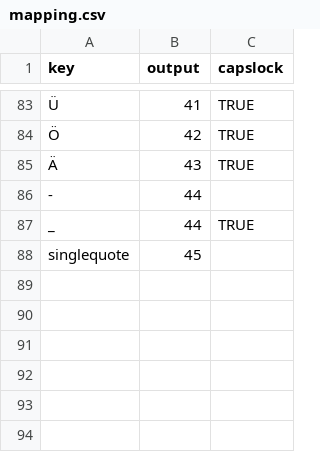
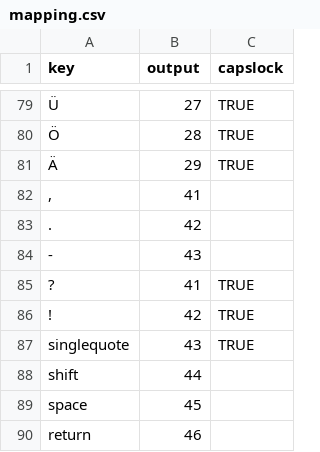
Before and after one commit to Kuirak/der-zeitkurier, a CSV file: GPIO/mapping.csv, drawn as a sheet; only a part is shown, gaps mark what is left out; removed rows and columns are numbered as before the commit, all else as after; the diff covers the shown part only; the diff names each change by its address in the sheet, - before the commit and + after, or states it on an @@ line.

```diff
--- a/GPIO/mapping.csv
+++ b/GPIO/mapping.csv
-B79 (output): 41
+B79 (output): 27
-B80 (output): 42
+B80 (output): 28
-B81 (output): 43
+B81 (output): 29
+row 82: , | 41
+row 83: . | 42
-B84 (output): 44
+B84 (output): 43
-row 87: _ | 44 | TRUE
+row 85: ? | 41 | TRUE
+row 86: ! | 42 | TRUE
-B87 (output): 45
+B87 (output): 43
-C87 (capslock): (empty)
+C87 (capslock): TRUE
+row 88: shift | 44
+row 89: space | 45
+row 90: return | 46
```
Also changed, not shown: 9 added rows, 13 removed rows and 68 edited cells elsewhere in this file, 2 other files.
